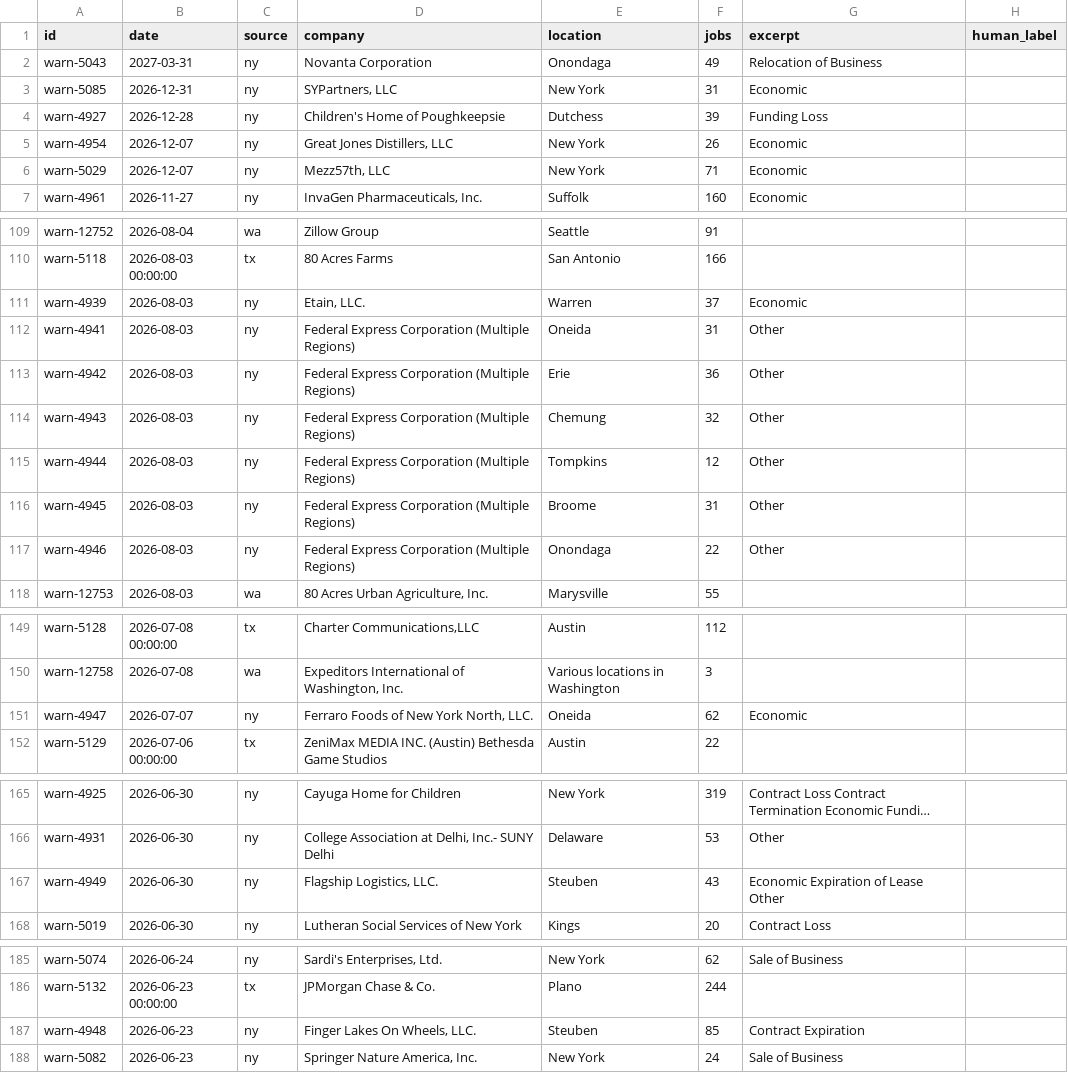
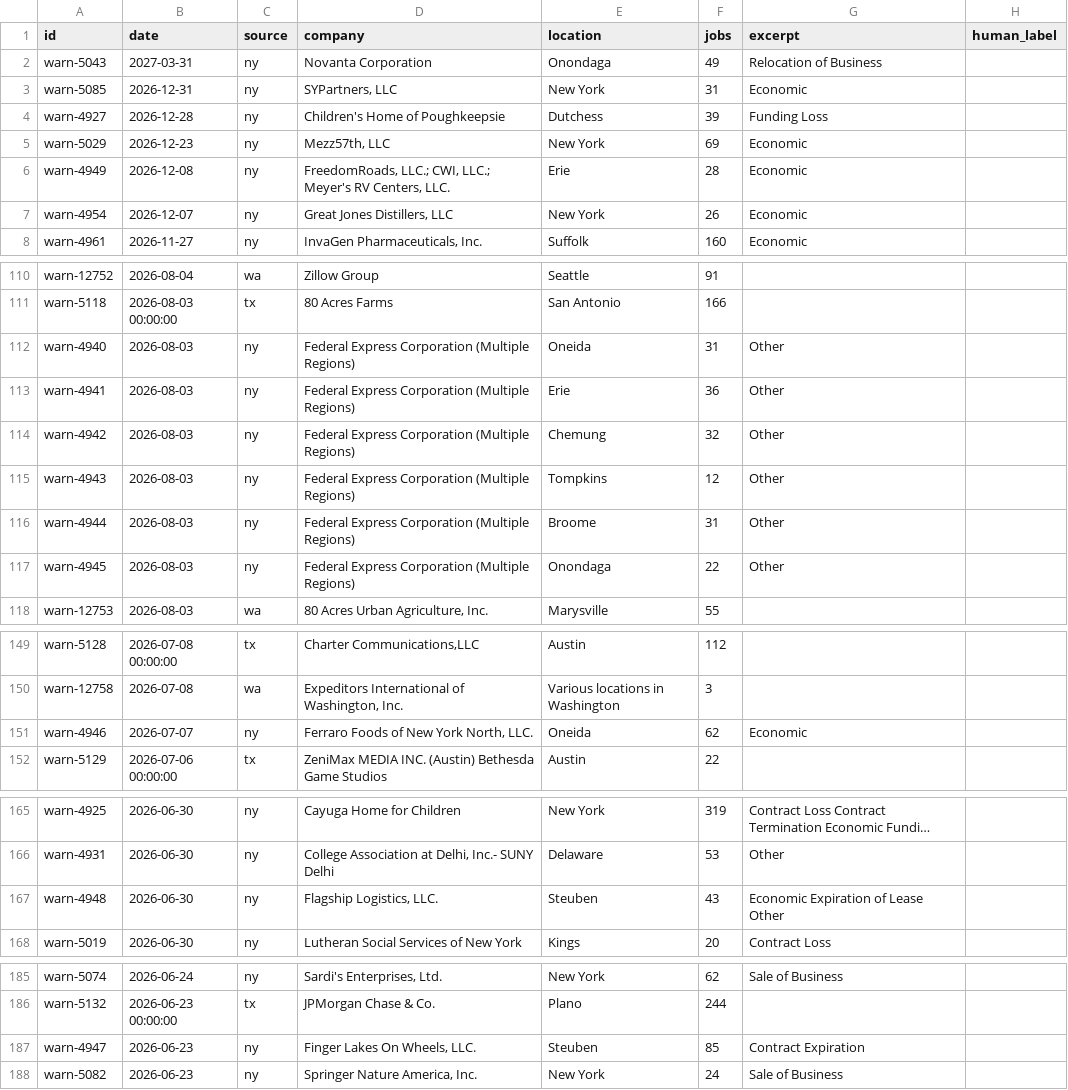
Before and after one commit to ShannonBohle/ai-jobs-dashboard, a CSV file: gold/events.csv, drawn as a sheet; only a part is shown, gaps mark what is left out; long unchanged cells end in …; removed rows and columns are numbered as before the commit, all else as after; the diff covers the shown part only; the diff names each change by its address in the sheet, - before the commit and + after, or states it on an @@ line.

```diff
--- a/gold/events.csv
+++ b/gold/events.csv
+row 5: warn-5029 | 2026-12-23 | ny | Mezz57th, LLC | New York | 69 | Economic
+row 6: warn-4949 | 2026-12-08 | ny | FreedomRoads, LLC.; CWI, LLC.; Meyer's RV Centers, LLC. | Erie | 28 | Economic
-row 6: warn-5029 | 2026-12-07 | ny | Mezz57th, LLC | New York | 71 | Economic
-row 111: warn-4939 | 2026-08-03 | ny | Etain, LLC. | Warren | 37 | Economic
+row 112: warn-4940 | 2026-08-03 | ny | Federal Express Corporation (Multiple Regions) | Oneida | 31 | Other
-E113 (location): Oneida
+E113 (location): Erie
-F113 (jobs): 31
+F113 (jobs): 36
-E114 (location): Erie
+E114 (location): Chemung
-F114 (jobs): 36
+F114 (jobs): 32
-E115 (location): Chemung
+E115 (location): Tompkins
-F115 (jobs): 32
+F115 (jobs): 12
-E116 (location): Tompkins
+E116 (location): Broome
-F116 (jobs): 12
+F116 (jobs): 31
-E117 (location): Broome
+E117 (location): Onondaga
-F117 (jobs): 31
+F117 (jobs): 22
-row 117: warn-4946 | 2026-08-03 | ny | Federal Express Corporation (Multiple Regions) | Onondaga | 22 | Other
-A151 (id): warn-4947
+A151 (id): warn-4946
-A167 (id): warn-4949
+A167 (id): warn-4948
-A187 (id): warn-4948
+A187 (id): warn-4947
```
Also changed, not shown: 1 edited cell elsewhere in this file, 2 other files.
